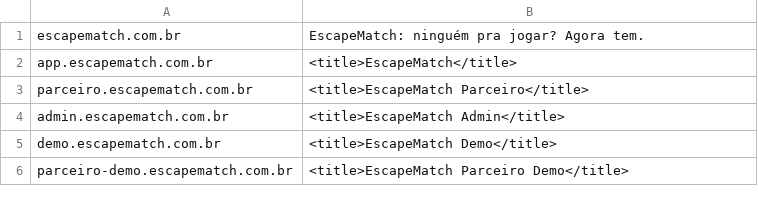
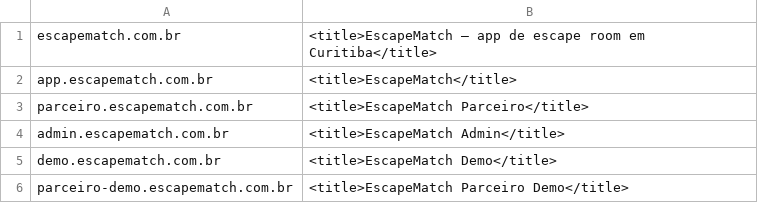
Before and after one commit to nicolas00saliba/scapematch, a TSV file: tool/disponibilidade_alvos.tsv, drawn as a sheet.

```diff
--- a/tool/disponibilidade_alvos.tsv
+++ b/tool/disponibilidade_alvos.tsv
@@ -1,2 +1,2 @@
-escapematch.com.br	EscapeMatch: ninguém pra jogar? Agora tem.
+escapematch.com.br	<title>EscapeMatch — app de escape room em Curitiba</title>
 app.escapematch.com.br	<title>EscapeMatch</title>
```
Also changed, not shown: 1 other file.
